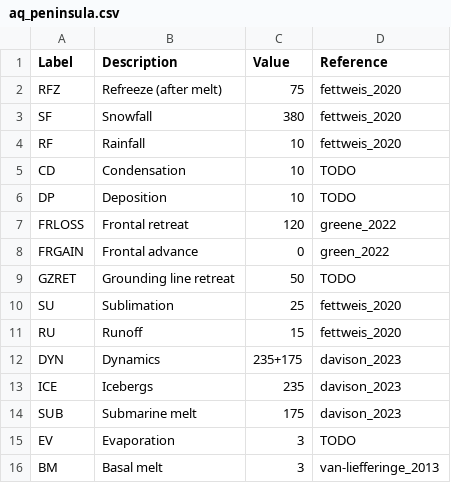
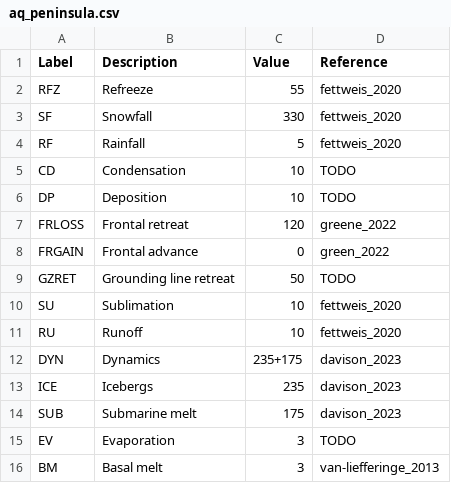
Before and after one commit to mankoff/sankey, a CSV file: dat/aq_peninsula.csv, drawn as a sheet.

```diff
--- a/dat/aq_peninsula.csv
+++ b/dat/aq_peninsula.csv
@@ -1,5 +1,5 @@
 Label,Description,Value,Reference
-RFZ,Refreeze (after melt),75,fettweis_2020
-SF,Snowfall,380,fettweis_2020
-RF,Rainfall,10,fettweis_2020
+RFZ,Refreeze,55,fettweis_2020
+SF,Snowfall,330,fettweis_2020
+RF,Rainfall,5,fettweis_2020
 CD,Condensation,10,TODO
@@ -9,4 +9,4 @@ FRGAIN,Frontal advance,0,green_2022
 GZRET,Grounding line retreat,50,TODO
-SU,Sublimation,25,fettweis_2020
-RU,Runoff,15,fettweis_2020
+SU,Sublimation,10,fettweis_2020
+RU,Runoff,10,fettweis_2020
 DYN,Dynamics,235+175,davison_2023
```
Also changed, not shown: dat/aq_east.csv, dat/aq_west.csv, 4 other files.
